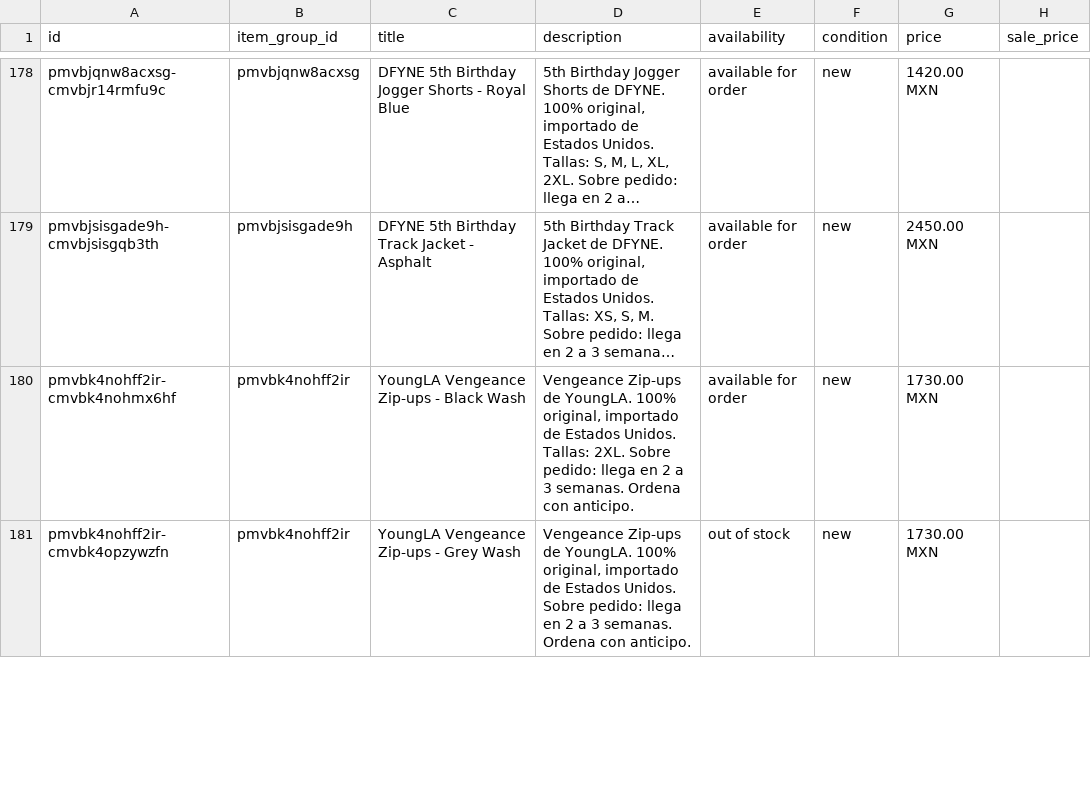
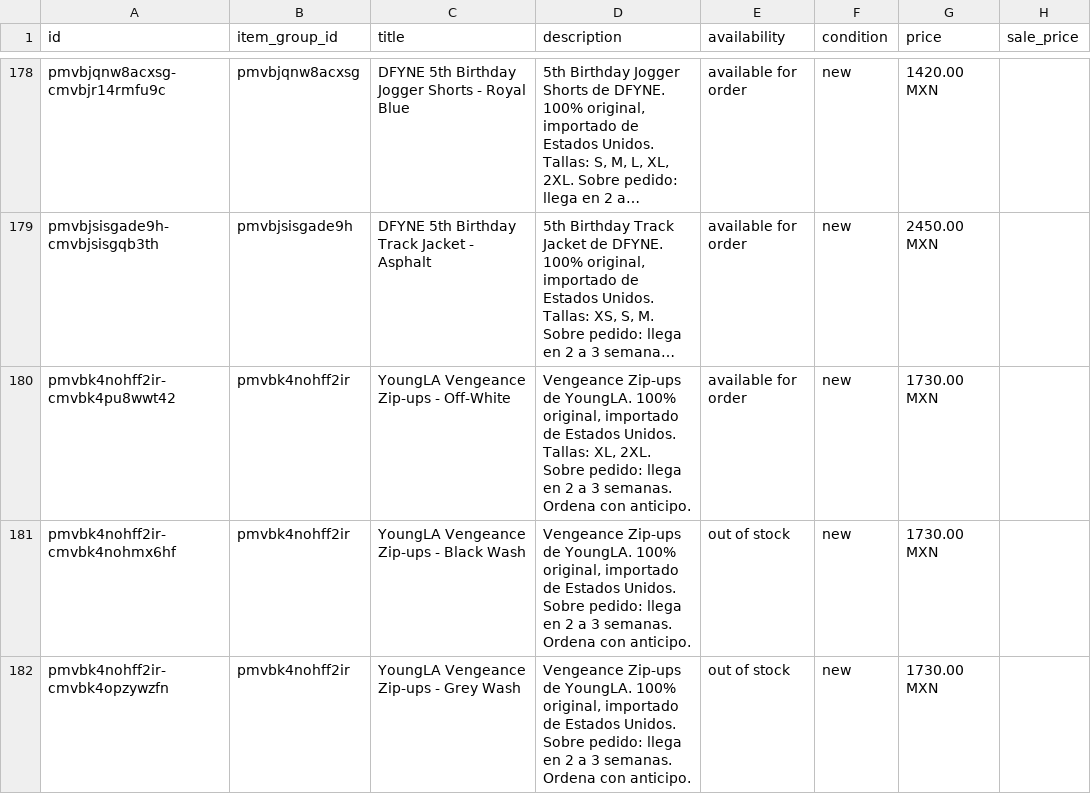
Before and after one commit to FITWEARMX/tienda, a CSV file: facebook.csv, drawn as a sheet; only a part is shown, gaps mark what is left out; long unchanged cells end in …; addresses are those after the commit; the diff covers the shown part only; the diff names each change by its address in the sheet, - before the commit and + after, or states it on an @@ line.

```diff
--- a/facebook.csv
+++ b/facebook.csv
@@ row 182 moved to row 180: pmvbk4nohff2ir-cmvbk4pu8wwt42 @@
-D181 (description): …Estados Unidos. Tallas: 2XL. Sobre pedido:…
+D181 (description): …Estados Unidos. Sobre pedido:…
-E181 (availability): available for order
+E181 (availability): out of stock
```
Also changed, not shown: 1 added row, 1 removed row and 5 edited cells elsewhere in this file, 1 other file.
